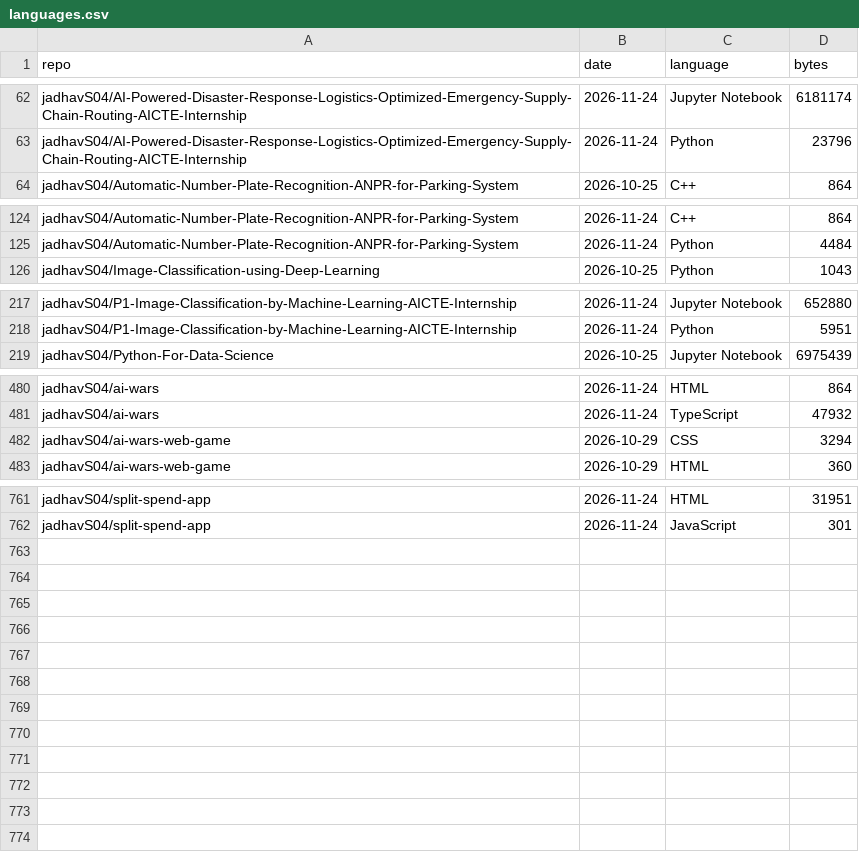
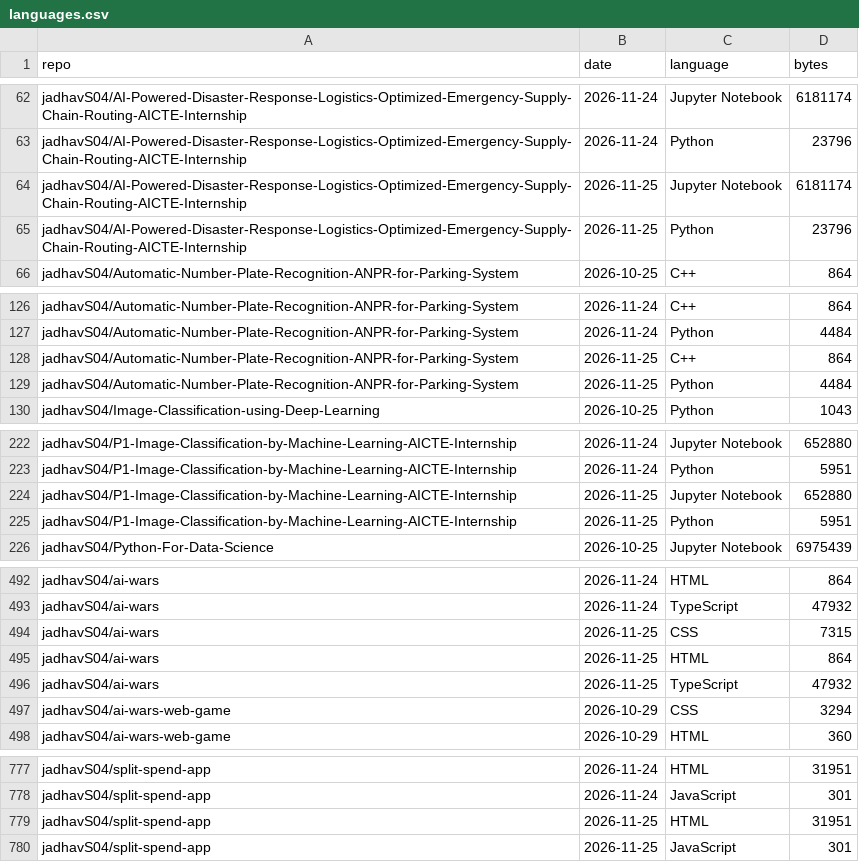
Before and after one commit to jadhavS04/github-traffic-analytics, a CSV file: data/languages.csv, drawn as a sheet; only a part is shown, gaps mark what is left out; the diff covers the shown part only.

```diff
--- a/data/languages.csv
+++ b/data/languages.csv
@@ -63,2 +63,4 @@ jadhavS04/AI-Powered-Disaster-Response-Logistics-Optimized-Emergency-Supply-Chai
 jadhavS04/AI-Powered-Disaster-Response-Logistics-Optimized-Emergency-Supply-Chain-Routing-AICTE-Internship,2026-11-24,Python,23796
+jadhavS04/AI-Powered-Disaster-Response-Logistics-Optimized-Emergency-Supply-Chain-Routing-AICTE-Internship,2026-11-25,Jupyter Notebook,6181174
+jadhavS04/AI-Powered-Disaster-Response-Logistics-Optimized-Emergency-Supply-Chain-Routing-AICTE-Internship,2026-11-25,Python,23796
 jadhavS04/Automatic-Number-Plate-Recognition-ANPR-for-Parking-System,2026-10-25,C++,864
@@ -125,2 +127,4 @@ jadhavS04/Automatic-Number-Plate-Recognition-ANPR-for-Parking-System,2026-11-24,
 jadhavS04/Automatic-Number-Plate-Recognition-ANPR-for-Parking-System,2026-11-24,Python,4484
+jadhavS04/Automatic-Number-Plate-Recognition-ANPR-for-Parking-System,2026-11-25,C++,864
+jadhavS04/Automatic-Number-Plate-Recognition-ANPR-for-Parking-System,2026-11-25,Python,4484
 jadhavS04/Image-Classification-using-Deep-Learning,2026-10-25,Python,1043
@@ -218,2 +223,4 @@ jadhavS04/P1-Image-Classification-by-Machine-Learning-AICTE-Internship,2026-11-2
 jadhavS04/P1-Image-Classification-by-Machine-Learning-AICTE-Internship,2026-11-24,Python,5951
+jadhavS04/P1-Image-Classification-by-Machine-Learning-AICTE-Internship,2026-11-25,Jupyter Notebook,652880
+jadhavS04/P1-Image-Classification-by-Machine-Learning-AICTE-Internship,2026-11-25,Python,5951
 jadhavS04/Python-For-Data-Science,2026-10-25,Jupyter Notebook,6975439
@@ -481,2 +493,5 @@ jadhavS04/ai-wars,2026-11-24,HTML,864
 jadhavS04/ai-wars,2026-11-24,TypeScript,47932
+jadhavS04/ai-wars,2026-11-25,CSS,7315
+jadhavS04/ai-wars,2026-11-25,HTML,864
+jadhavS04/ai-wars,2026-11-25,TypeScript,47932
 jadhavS04/ai-wars-web-game,2026-10-29,CSS,3294
@@ -762 +778,3 @@ jadhavS04/split-spend-app,2026-11-24,HTML,31951
 jadhavS04/split-spend-app,2026-11-24,JavaScript,301
+jadhavS04/split-spend-app,2026-11-25,HTML,31951
+jadhavS04/split-spend-app,2026-11-25,JavaScript,301
```
Also changed, not shown: 7 added rows elsewhere in this file, data/clones.csv, data/paths.csv, 7 other files.
